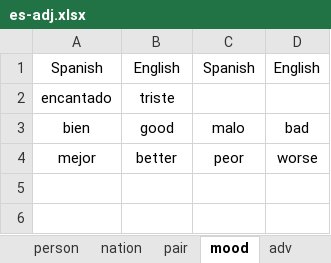
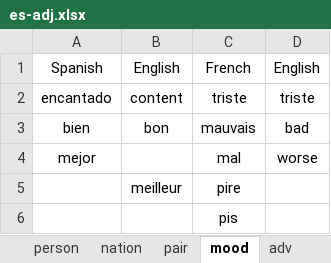
Before and after one commit to ivaquero/lang-romance, an Excel workbook: es/es-adj.xlsx, sheet mood, drawn as a sheet; values as stored, in another font and other column widths than the file's, no borders; removed rows and columns are numbered as before the commit, all else as after; the diff names each change by its address in the sheet, - before the commit and + after, or states it on an @@ line.

```diff
--- a/es/es-adj.xlsx (sheet mood)
+++ b/es/es-adj.xlsx (sheet mood)
-C1: Spanish
+C1: French
-row 2: encantado | triste
+row 2: encantado | content | triste | triste
-B3: good
+B3: bon
-C3: malo
+C3: mauvais
-B4: better
+B4: (empty)
-C4: peor
+C4: mal
+row 5:  | meilleur | pire
+row 6:  |  | pis
```
Also changed, not shown: sheet pair, sheet person, sheet color, sheet nation, sheet adv, es/es-date.xlsx, es/es-noun.xlsx, 9 other files.
